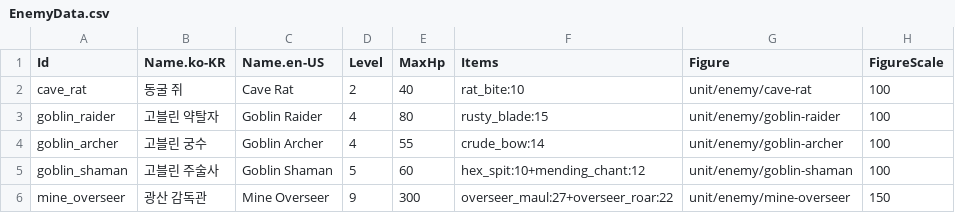
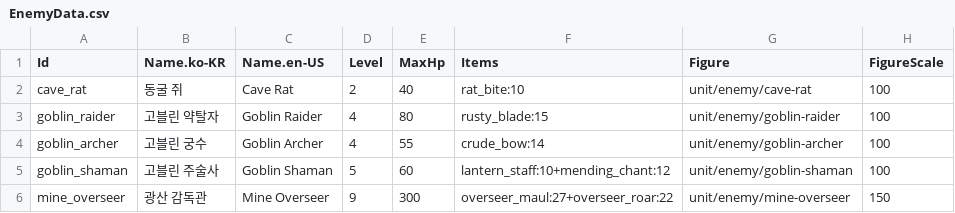
Before and after one commit to merustudy/F1, a CSV file: Assets/@Data/Source/EnemyData.csv, drawn as a sheet.

```diff
--- a/Assets/@Data/Source/EnemyData.csv
+++ b/Assets/@Data/Source/EnemyData.csv
@@ -4,3 +4,3 @@ goblin_raider,고블린 약탈자,Goblin Raider,4,80,rusty_blade:15,unit/enemy/g
 goblin_archer,고블린 궁수,Goblin Archer,4,55,crude_bow:14,unit/enemy/goblin-archer,100
-goblin_shaman,고블린 주술사,Goblin Shaman,5,60,hex_spit:10+mending_chant:12,unit/enemy/goblin-shaman,100
+goblin_shaman,고블린 주술사,Goblin Shaman,5,60,lantern_staff:10+mending_chant:12,unit/enemy/goblin-shaman,100
 mine_overseer,광산 감독관,Mine Overseer,9,300,overseer_maul:27+overseer_roar:22,unit/enemy/mine-overseer,150
```
Also changed, not shown: Assets/@Data/Source/ItemData.csv, 9 other files.
